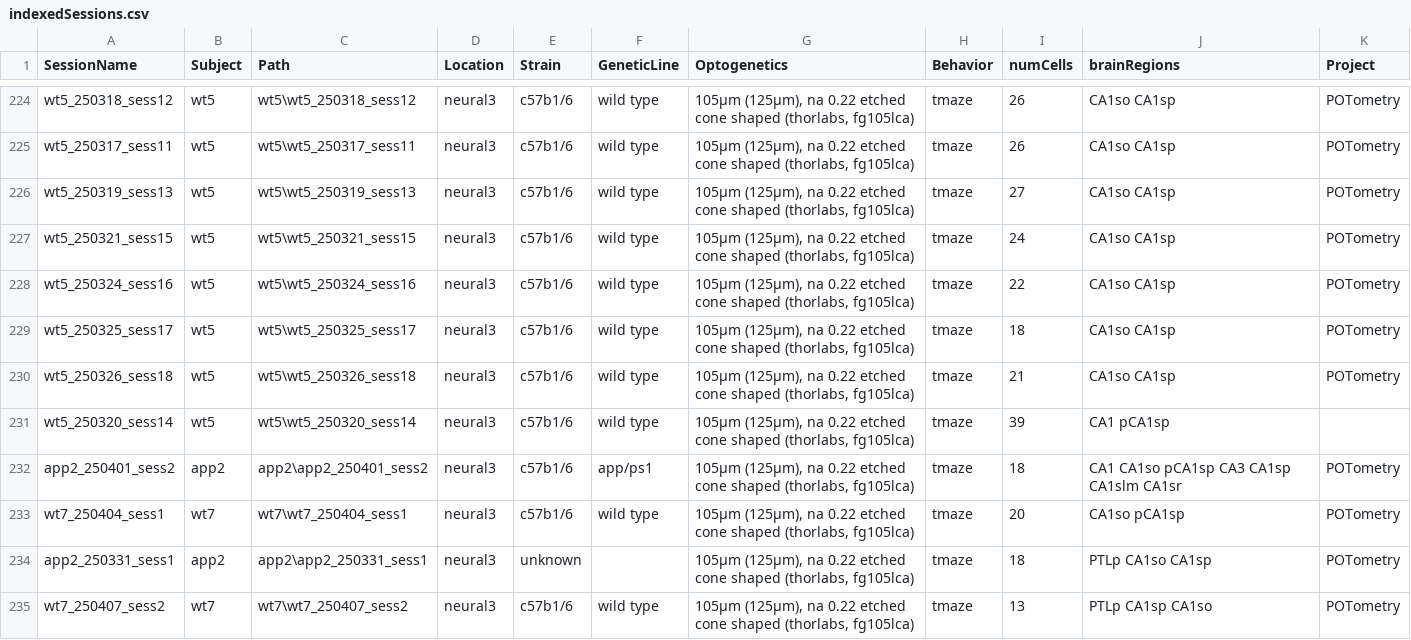
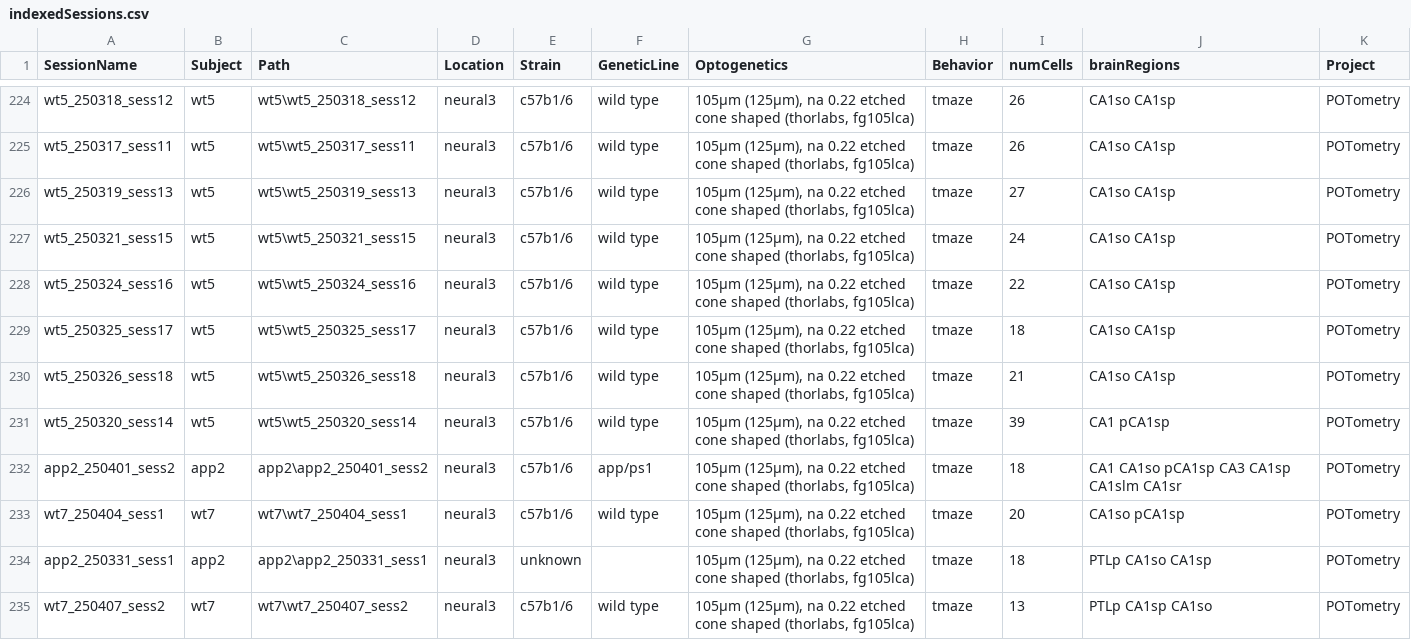
Before and after one commit to valegarman/HippoCookBook, a CSV file: indexedSessions.csv, drawn as a sheet; only a part is shown, gaps mark what is left out.

```diff
--- a/indexedSessions.csv
+++ b/indexedSessions.csv
@@ -230,3 +230,3 @@ wt5_250325_sess17,wt5,wt5\wt5_250325_sess17,neural3,c57b1/6,wild type,"105µm (1
 wt5_250326_sess18,wt5,wt5\wt5_250326_sess18,neural3,c57b1/6,wild type,"105µm (125µm), na 0.22 etched cone shaped (thorlabs, fg105lca)",tmaze,21,CA1so CA1sp,POTometry
-wt5_250320_sess14,wt5,wt5\wt5_250320_sess14,neural3,c57b1/6,wild type,"105µm (125µm), na 0.22 etched cone shaped (thorlabs, fg105lca)",tmaze,39,CA1 pCA1sp,
+wt5_250320_sess14,wt5,wt5\wt5_250320_sess14,neural3,c57b1/6,wild type,"105µm (125µm), na 0.22 etched cone shaped (thorlabs, fg105lca)",tmaze,39,CA1 pCA1sp,POTometry
 app2_250401_sess2,app2,app2\app2_250401_sess2,neural3,c57b1/6,app/ps1,"105µm (125µm), na 0.22 etched cone shaped (thorlabs, fg105lca)",tmaze,18,CA1 CA1so pCA1sp CA3 CA1sp CA1slm CA1sr,POTometry
```
Also changed, not shown: 1 other file.
